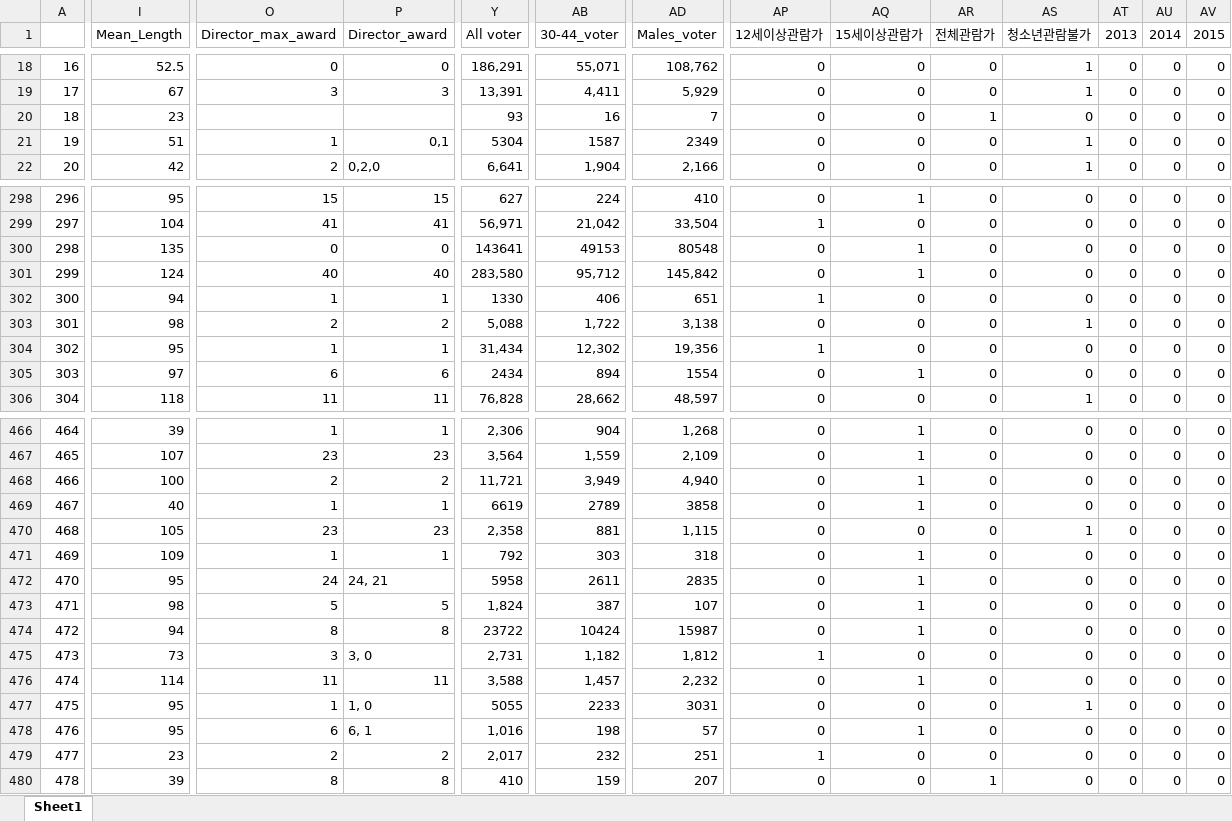
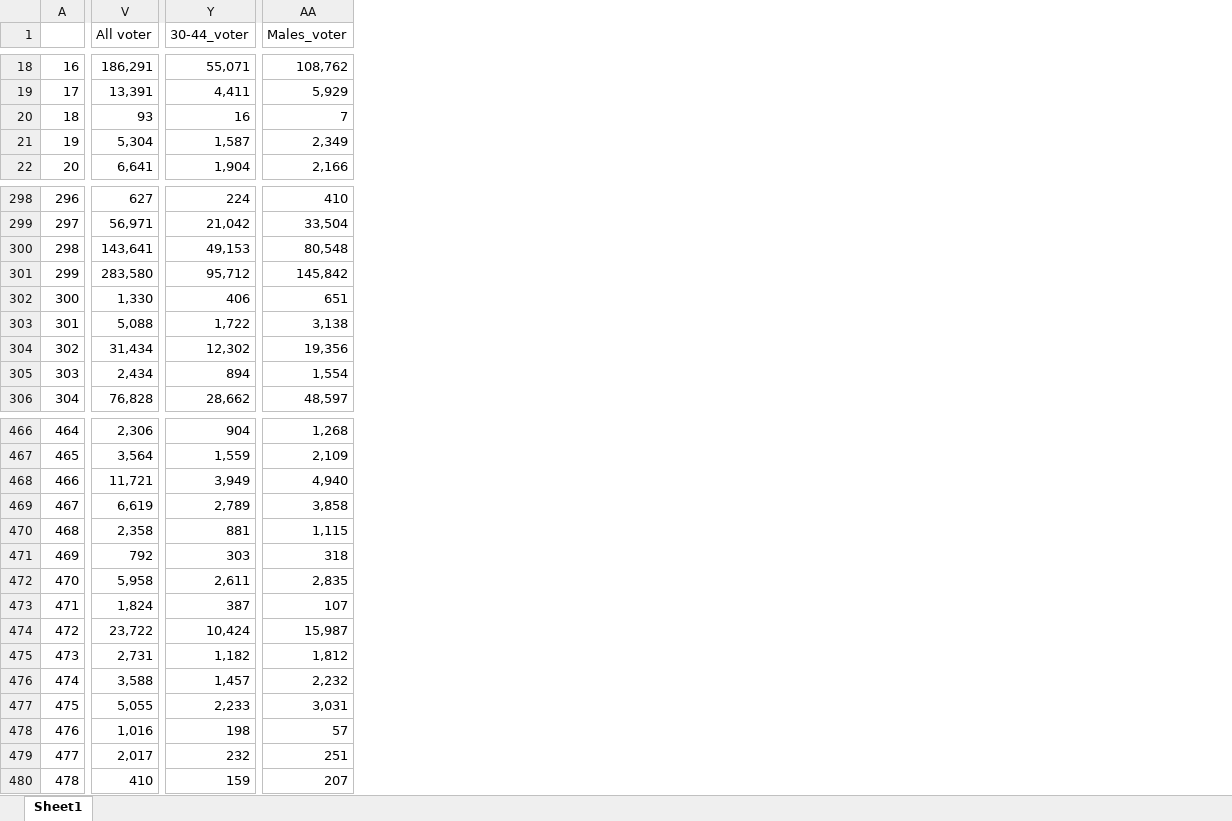
Before and after one commit to Jeongho-Kim-kr/Drama_viewer_rating_analysis, an Excel workbook: Netflix_original/3_analysis_netflix_rate_in_imbd/netflix_original_로버스트회귀/netflix_original_종합_수정(sum).xlsx, sheet Sheet1, drawn as a sheet; only a part is shown, gaps mark what is left out; values as stored, in another font and other column widths than the file's, no cell formats; removed rows and columns are numbered as before the commit, all else as after; the diff covers the shown part only; the diff names each change by its address in the sheet, - before the commit and + after, or states it on an @@ line.

```diff
--- a/Netflix_original/3_analysis_netflix_rate_in_imbd/netflix_original_로버스트회귀/netflix_original_종합_수정(sum).xlsx (sheet Sheet1)
+++ b/Netflix_original/3_analysis_netflix_rate_in_imbd/netflix_original_로버스트회귀/netflix_original_종합_수정(sum).xlsx (sheet Sheet1)
-column I (Mean_Length), rows 18-22: 52.5 | 67 | 23 | 51 | 42; rows 298-306: 95 | 104 | 135 | 124 | 94 | 98 | 95 | 97 | 118; rows 466-480: 39 | 107 | 100 | 40 | 105 | 109 | 95 | 98 | 94 | 73 | 114 | 95 | 95 | 23 | 39
-column O (Director_max_award), rows 18-22: 0 | 3 |  | 1 | 2; rows 298-306: 15 | 41 | 0 | 40 | 1 | 2 | 1 | 6 | 11; rows 466-480: 1 | 23 | 2 | 1 | 23 | 1 | 24 | 5 | 8 | 3 | 11 | 1 | 6 | 2 | 8
-column P (Director_award), rows 18-22: 0 | 3 |  | 0,1 | 0,2,0; rows 298-306: 15 | 41 | 0 | 40 | 1 | 2 | 1 | 6 | 11; rows 466-480: 1 | 23 | 2 | 1 | 23 | 1 | 24, 21 | 5 | 8 | 3, 0 | 11 | 1, 0 | 6, 1 | 2 | 8
-column AP (12세이상관람가), rows 18-22: all 0; rows 298-306: 0 | 1 | 0 | 0 | 1 | 0 | 1 | 0 | 0; rows 466-480: 0 | 0 | 0 | 0 | 0 | 0 | 0 | 0 | 0 | 1 | 0 | 0 | 0 | 1 | 0
-column AQ (15세이상관람가), rows 18-22: all 0; rows 298-306: 1 | 0 | 1 | 1 | 0 | 0 | 0 | 1 | 0; rows 466-480: 1 | 1 | 1 | 1 | 0 | 1 | 1 | 1 | 1 | 0 | 1 | 0 | 1 | 0 | 0
-column AR (전체관람가), rows 18-22: 0 | 0 | 1 | 0 | 0; rows 298-306: all 0; rows 466-480: 0 | 0 | 0 | 0 | 0 | 0 | 0 | 0 | 0 | 0 | 0 | 0 | 0 | 0 | 1
-column AS (청소년관람불가), rows 18-22: 1 | 1 | 0 | 1 | 1; rows 298-306: 0 | 0 | 0 | 0 | 0 | 1 | 0 | 0 | 1; rows 466-480: 0 | 0 | 0 | 0 | 1 | 0 | 0 | 0 | 0 | 0 | 0 | 1 | 0 | 0 | 0
-column AT (2013), rows 18-22: all 0; rows 298-306: all 0; rows 466-480: all 0
-column AU (2014), rows 18-22: all 0; rows 298-306: all 0; rows 466-480: all 0
-column AV (2015), rows 18-22: all 0; rows 298-306: all 0; rows 466-480: all 0
-V21 (All voter): 5304
+V21 (All voter): 5,304
-Y21 (30-44_voter): 1587
+Y21 (30-44_voter): 1,587
-AA21 (Males_voter): 2349
+AA21 (Males_voter): 2,349
-V300 (All voter): 143641
+V300 (All voter): 143,641
-Y300 (30-44_voter): 49153
+Y300 (30-44_voter): 49,153
-AA300 (Males_voter): 80548
+AA300 (Males_voter): 80,548
-V302 (All voter): 1330
+V302 (All voter): 1,330
-V305 (All voter): 2434
+V305 (All voter): 2,434
-AA305 (Males_voter): 1554
+AA305 (Males_voter): 1,554
-V469 (All voter): 6619
+V469 (All voter): 6,619
-Y469 (30-44_voter): 2789
+Y469 (30-44_voter): 2,789
-AA469 (Males_voter): 3858
+AA469 (Males_voter): 3,858
-V472 (All voter): 5958
+V472 (All voter): 5,958
-Y472 (30-44_voter): 2611
+Y472 (30-44_voter): 2,611
-AA472 (Males_voter): 2835
+AA472 (Males_voter): 2,835
-V474 (All voter): 23722
+V474 (All voter): 23,722
-Y474 (30-44_voter): 10424
+Y474 (30-44_voter): 10,424
-AA474 (Males_voter): 15987
+AA474 (Males_voter): 15,987
-V477 (All voter): 5055
+V477 (All voter): 5,055
-Y477 (30-44_voter): 2233
+Y477 (30-44_voter): 2,233
-AA477 (Males_voter): 3031
+AA477 (Males_voter): 3,031
```
Also changed, not shown: 34 removed columns and 165 edited cells elsewhere in this sheet, cell formats, 5 other files.
